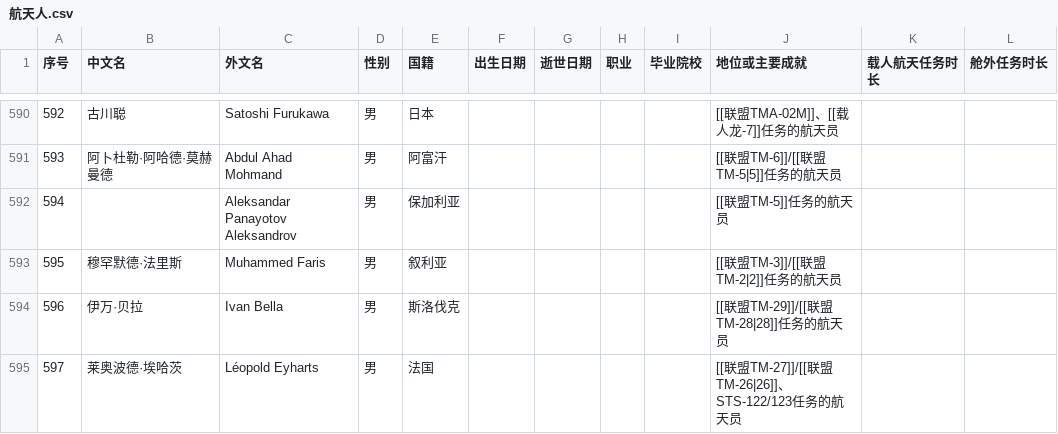
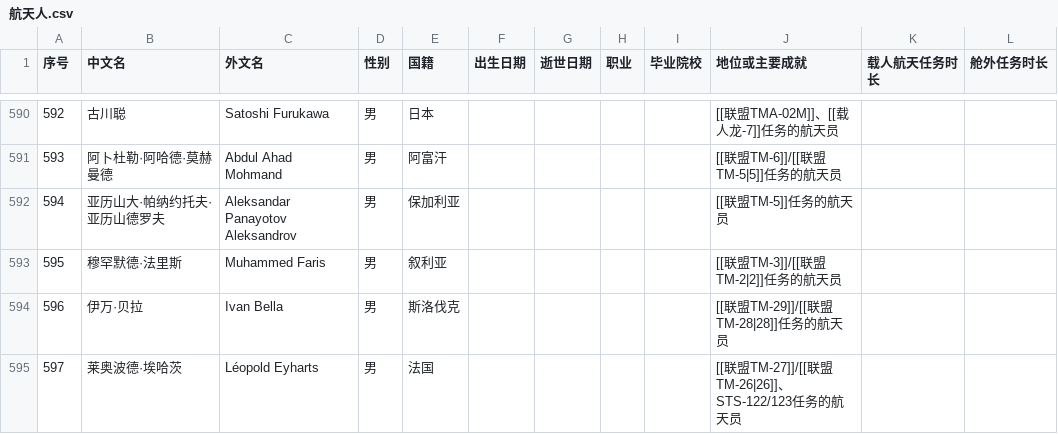
Before and after one commit to sat-wiki/Improvement-Project, a CSV file: 航天人.csv, drawn as a sheet; only a part is shown, gaps mark what is left out; the diff covers the shown part only.

Commit message:
upd: 航天人 - 20230413 - 1.0.0

```diff
--- a/航天人.csv
+++ b/航天人.csv
@@ -591,3 +591,3 @@
 593,阿卜杜勒·阿哈德·莫赫曼德,Abdul Ahad Mohmand,男,阿富汗,,,,,[[联盟TM-6]]/[[联盟TM-5|5]]任务的航天员,,
-594,,Aleksandar Panayotov Aleksandrov,男,保加利亚,,,,,[[联盟TM-5]]任务的航天员,,
+594,亚历山大·帕纳约托夫·亚历山德罗夫,Aleksandar Panayotov Aleksandrov,男,保加利亚,,,,,[[联盟TM-5]]任务的航天员,,
 595,穆罕默德·法里斯,Muhammed Faris,男,叙利亚,,,,,[[联盟TM-3]]/[[联盟TM-2|2]]任务的航天员,,
```
Also changed, not shown: 9 edited cells elsewhere in this file.
